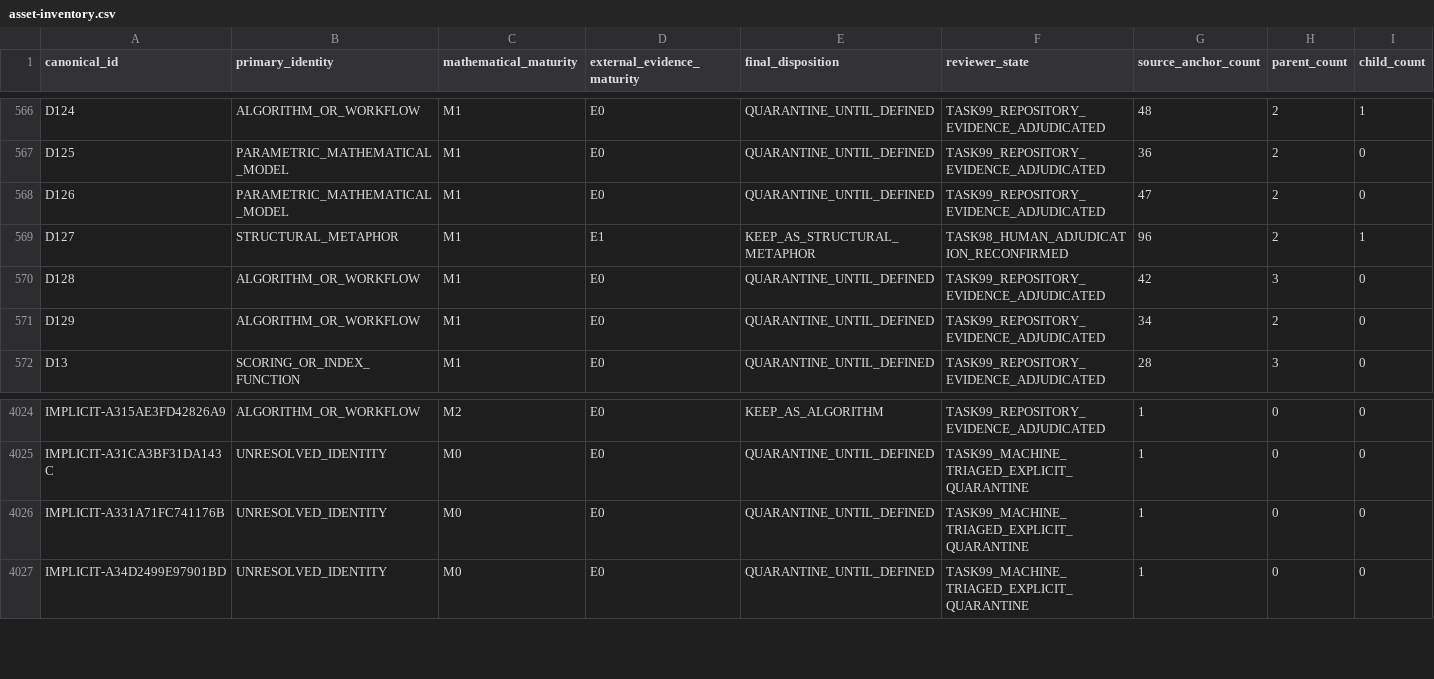
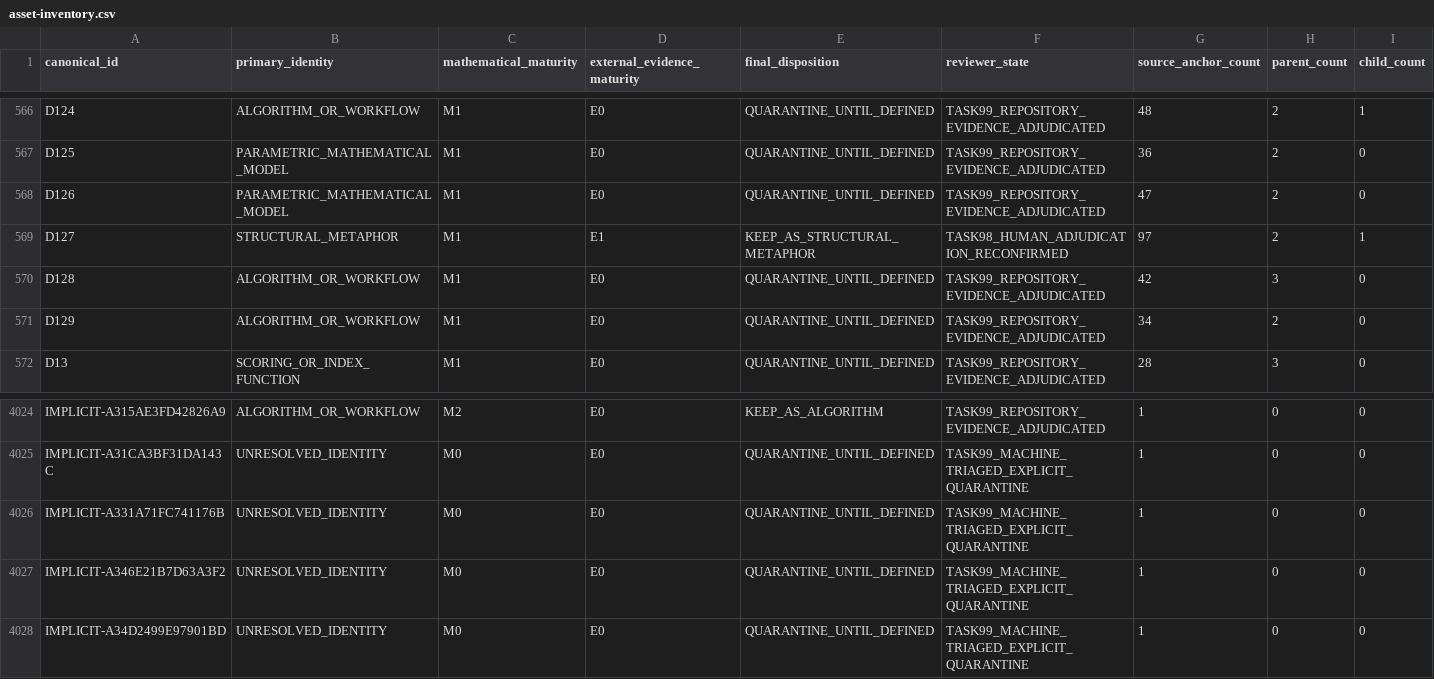
Before and after one commit to Arvin-liu/when-systems-catch-fire, a CSV file: ignition/data/foundation/function-assets/asset-inventory.csv, drawn as a sheet; only a part is shown, gaps mark what is left out.

Commit message:
task172 step02 gate repair: refresh foundation closures

```diff
--- a/ignition/data/foundation/function-assets/asset-inventory.csv
+++ b/ignition/data/foundation/function-assets/asset-inventory.csv
@@ -568,3 +568,3 @@ D125,PARAMETRIC_MATHEMATICAL_MODEL,M1,E0,QUARANTINE_UNTIL_DEFINED,TASK99_REPOSIT
 D126,PARAMETRIC_MATHEMATICAL_MODEL,M1,E0,QUARANTINE_UNTIL_DEFINED,TASK99_REPOSITORY_EVIDENCE_ADJUDICATED,47,2,0
-D127,STRUCTURAL_METAPHOR,M1,E1,KEEP_AS_STRUCTURAL_METAPHOR,TASK98_HUMAN_ADJUDICATION_RECONFIRMED,96,2,1
+D127,STRUCTURAL_METAPHOR,M1,E1,KEEP_AS_STRUCTURAL_METAPHOR,TASK98_HUMAN_ADJUDICATION_RECONFIRMED,97,2,1
 D128,ALGORITHM_OR_WORKFLOW,M1,E0,QUARANTINE_UNTIL_DEFINED,TASK99_REPOSITORY_EVIDENCE_ADJUDICATED,42,3,0
@@ -4026,2 +4026,3 @@ IMPLICIT-A31CA3BF31DA143C,UNRESOLVED_IDENTITY,M0,E0,QUARANTINE_UNTIL_DEFINED,TAS
 IMPLICIT-A331A71FC741176B,UNRESOLVED_IDENTITY,M0,E0,QUARANTINE_UNTIL_DEFINED,TASK99_MACHINE_TRIAGED_EXPLICIT_QUARANTINE,1,0,0
+IMPLICIT-A346E21B7D63A3F2,UNRESOLVED_IDENTITY,M0,E0,QUARANTINE_UNTIL_DEFINED,TASK99_MACHINE_TRIAGED_EXPLICIT_QUARANTINE,1,0,0
 IMPLICIT-A34D2499E97901BD,UNRESOLVED_IDENTITY,M0,E0,QUARANTINE_UNTIL_DEFINED,TASK99_MACHINE_TRIAGED_EXPLICIT_QUARANTINE,1,0,0
```
Also changed, not shown: 23 other files.
